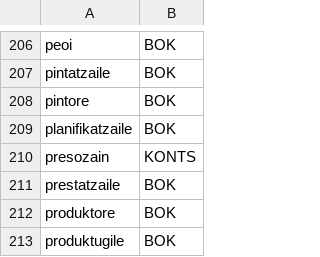
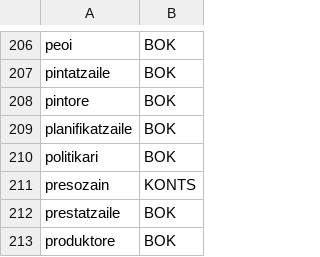
Before and after one commit to Softcatala/nmt-softcatala, a TSV file: gender-bias-detection/eus/gender-bias-terms.tsv, drawn as a sheet; only a part is shown, gaps mark what is left out; the shorter side is filled out with more unchanged rows; the diff names each change by its address in the sheet, - before the commit and + after, or states it on an @@ line.

Commit message:
politikari

```diff
--- a/gender-bias-detection/eus/gender-bias-terms.tsv
+++ b/gender-bias-detection/eus/gender-bias-terms.tsv
+row 210: politikari | BOK
```
